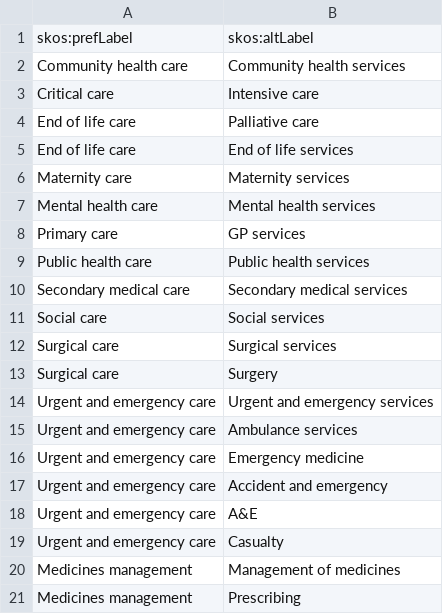
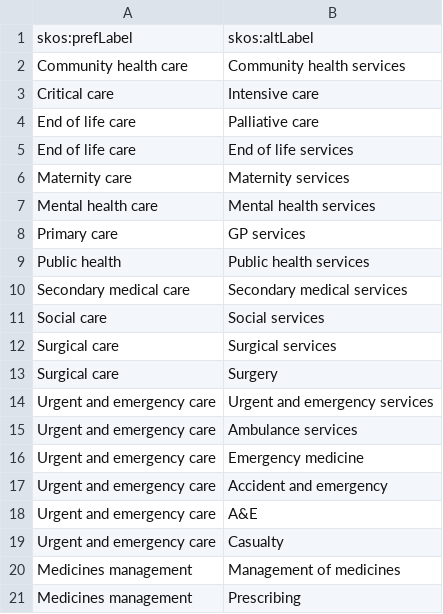
Before and after one commit to nice-digital/ontologies, a CSV file: skoscsv/Service area synonyms.csv, drawn as a sheet.

Commit message:
Changing Public Health Care to Public Health

```diff
--- a/skoscsv/Service area synonyms.csv
+++ b/skoscsv/Service area synonyms.csv
@@ -8,3 +8,3 @@ Mental health care,Mental health services
 Primary care ,GP services
-Public health care,Public health services
+Public health,Public health services
 Secondary medical care,Secondary medical services
```
